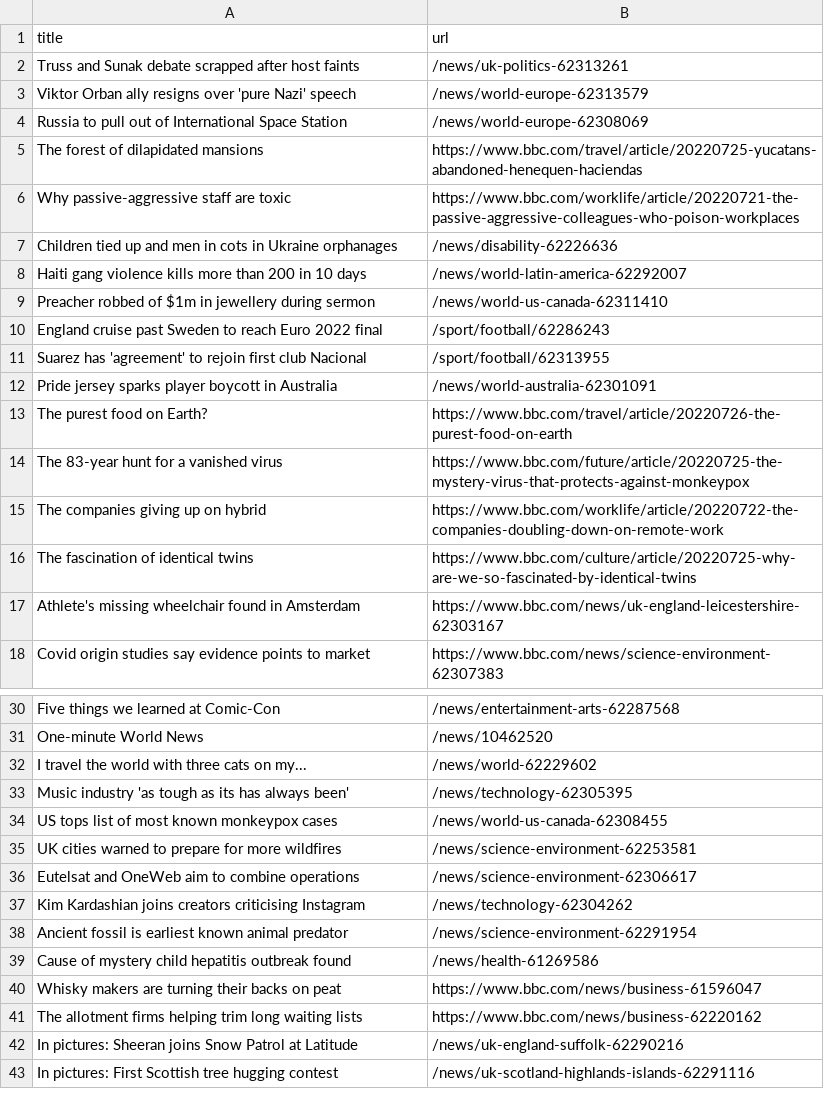
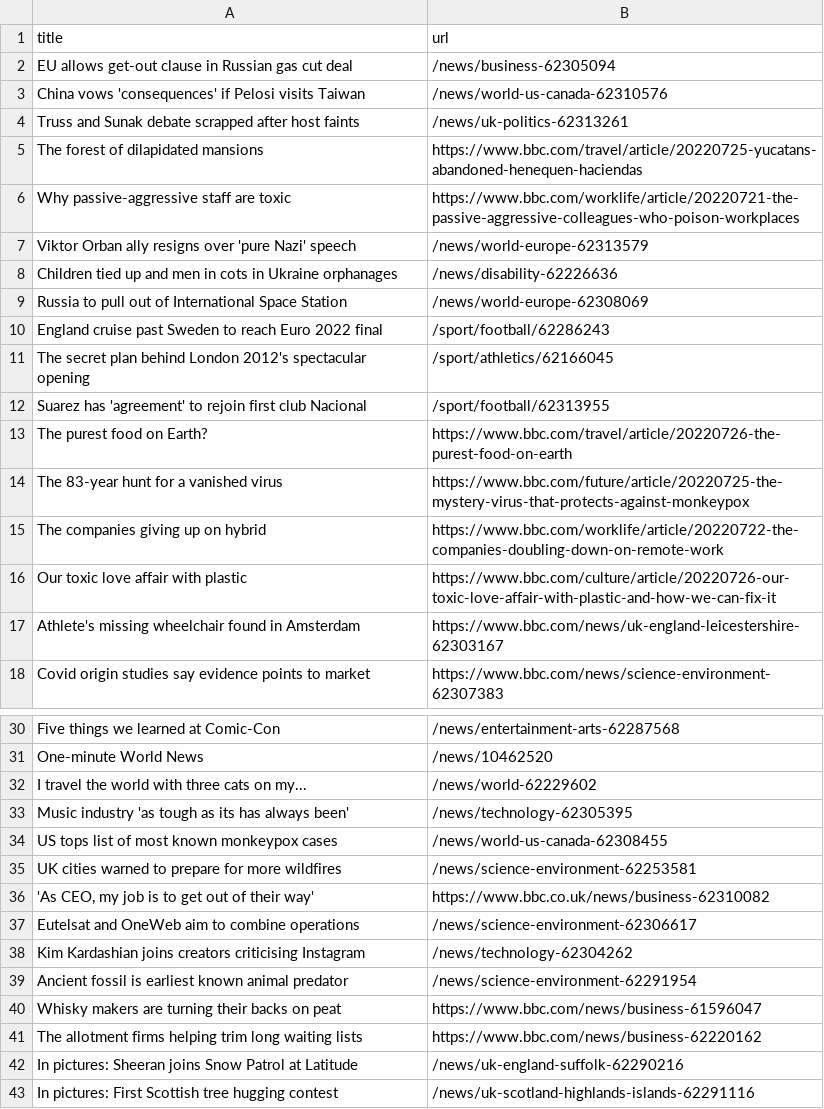
Before and after one commit to miotomita/automatic-scraper-bbc, a CSV file: bbc.csv, drawn as a sheet; only a part is shown, gaps mark what is left out.

```diff
--- a/bbc.csv
+++ b/bbc.csv
@@ -1,13 +1,13 @@
 title,url
+EU allows get-out clause in Russian gas cut deal,/news/business-62305094
+China vows 'consequences' if Pelosi visits Taiwan,/news/world-us-canada-62310576
 Truss and Sunak debate scrapped after host faints,/news/uk-politics-62313261
-Viktor Orban ally resigns over 'pure Nazi' speech,/news/world-europe-62313579
-Russia to pull out of International Space Station,/news/world-europe-62308069
 The forest of dilapidated mansions,https://www.bbc.com/travel/article/20220725-yucatans-abandoned-henequen-haciendas
 Why passive-aggressive staff are toxic,https://www.bbc.com/worklife/article/20220721-the-passive-aggressive-colleagues-who-poison-workplaces
+Viktor Orban ally resigns over 'pure Nazi' speech,/news/world-europe-62313579
 Children tied up and men in cots in Ukraine orphanages,/news/disability-62226636
-Haiti gang violence kills more than 200 in 10 days,/news/world-latin-america-62292007
-Preacher robbed of $1m in jewellery during sermon,/news/world-us-canada-62311410
+Russia to pull out of International Space Station,/news/world-europe-62308069
 England cruise past Sweden to reach Euro 2022 final,/sport/football/62286243
+The secret plan behind London 2012's spectacular opening,/sport/athletics/62166045
 Suarez has 'agreement' to rejoin first club Nacional,/sport/football/62313955
-Pride jersey sparks player boycott in Australia,/news/world-australia-62301091
 The purest food on Earth?,https://www.bbc.com/travel/article/20220726-the-purest-food-on-earth
@@ -15,3 +15,3 @@ The 83-year hunt for a vanished virus,https://www.bbc.com/future/article/2022072
 The companies giving up on hybrid,https://www.bbc.com/worklife/article/20220722-the-companies-doubling-down-on-remote-work
-The fascination of identical twins,https://www.bbc.com/culture/article/20220725-why-are-we-so-fascinated-by-identical-twins
+Our toxic love affair with plastic,https://www.bbc.com/culture/article/20220726-our-toxic-love-affair-with-plastic-and-how-we-can-fix-it
 Athlete's missing wheelchair found in Amsterdam,https://www.bbc.com/news/uk-england-leicestershire-62303167
@@ -35,2 +35,3 @@ US tops list of most known monkeypox cases,/news/world-us-canada-62308455
 UK cities warned to prepare for more wildfires,/news/science-environment-62253581
+"'As CEO, my job is to get out of their way'",https://www.bbc.co.uk/news/business-62310082
 Eutelsat and OneWeb aim to combine operations,/news/science-environment-62306617
@@ -38,3 +39,2 @@ Kim Kardashian joins creators criticising Instagram,/news/technology-62304262
 Ancient fossil is earliest known animal predator,/news/science-environment-62291954
-Cause of mystery child hepatitis outbreak found,/news/health-61269586
 Whisky makers are turning their backs on peat,https://www.bbc.com/news/business-61596047
```
